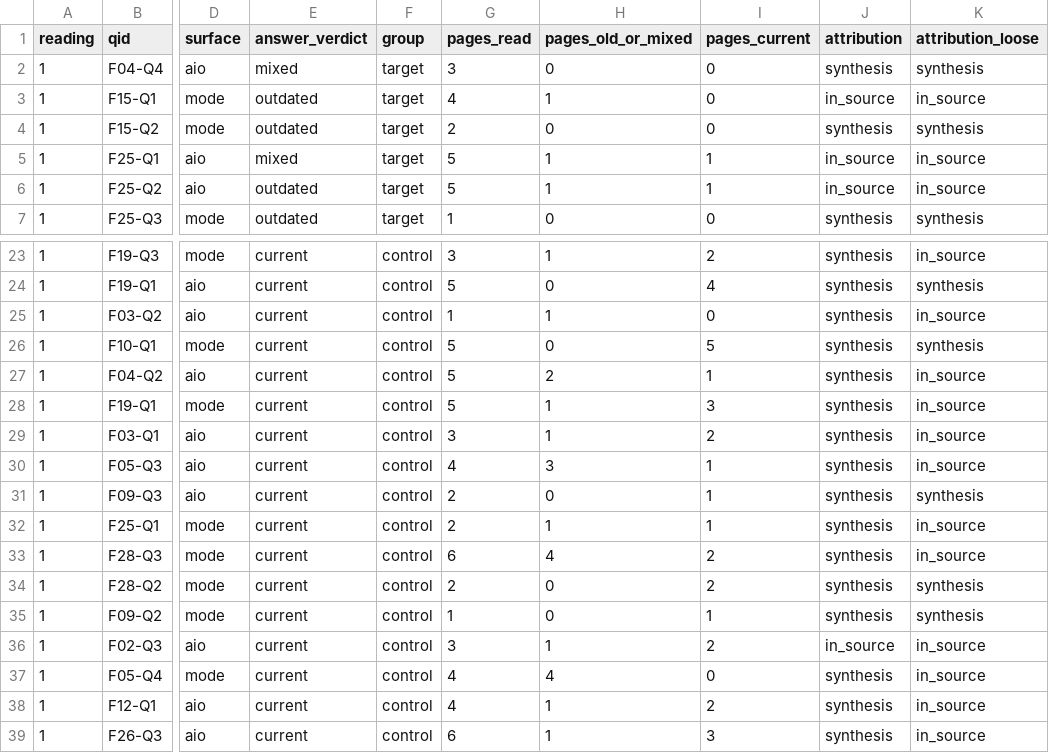
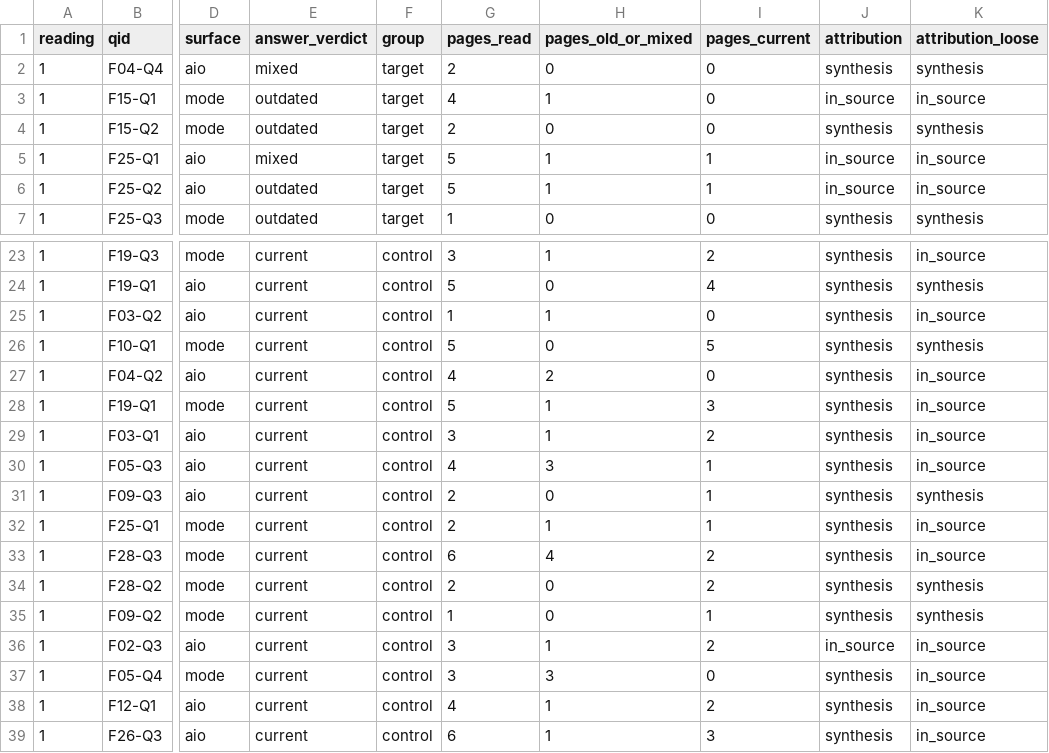
Before and after one commit to easybytehub/easyxlab, a CSV file: studies/s7-aio-spanish-regulation/data/error_attribution_r1.csv, drawn as a sheet; only a part is shown, gaps mark what is left out; the diff names each change by its address in the sheet, - before the commit and + after, or states it on an @@ line.

```diff
--- a/studies/s7-aio-spanish-regulation/data/error_attribution_r1.csv
+++ b/studies/s7-aio-spanish-regulation/data/error_attribution_r1.csv
-G2 (pages_read): 3
+G2 (pages_read): 2
-G27 (pages_read): 5
+G27 (pages_read): 4
-I27 (pages_current): 1
+I27 (pages_current): 0
-G37 (pages_read): 4
+G37 (pages_read): 3
-H37 (pages_old_or_mixed): 4
+H37 (pages_old_or_mixed): 3
```
Also changed, not shown: studies/s7-aio-spanish-regulation/data/error_attribution_r2.csv, studies/s7-aio-spanish-regulation/data/error_attribution_r3.csv, 46 other files.
